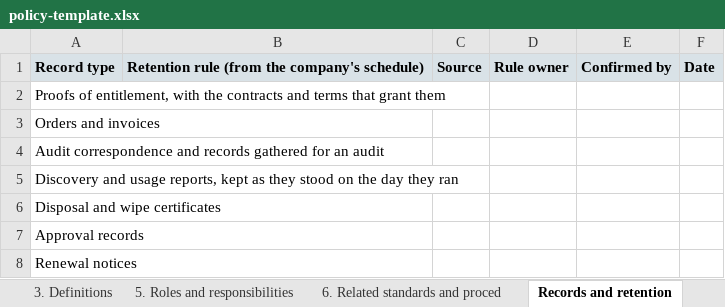
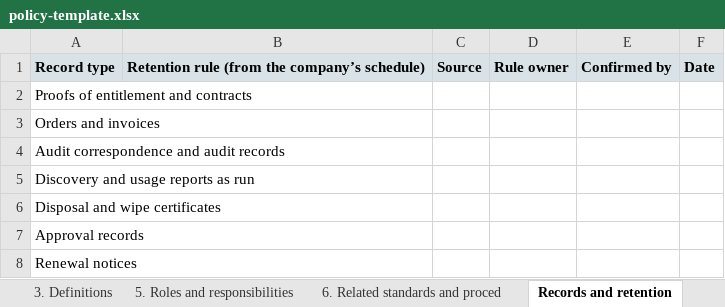
Before and after one commit to evemcgivern/app-governance-kit, an Excel workbook: site/docs/sam-toolkit/policy-template.xlsx, sheet Records and retention, drawn as a sheet; values as stored, in another font and other column widths than the file's, no borders; the diff names each change by its address in the sheet, - before the commit and + after, or states it on an @@ line.

```diff
--- a/site/docs/sam-toolkit/policy-template.xlsx (sheet Records and retention)
+++ b/site/docs/sam-toolkit/policy-template.xlsx (sheet Records and retention)
-B1: Retention rule (from the company's schedule)
+B1: Retention rule (from the company’s schedule)
-A2: Proofs of entitlement, with the contracts and terms that grant them
+A2: Proofs of entitlement and contracts
-A4: …correspondence and records gathered for an audit
+A4: …correspondence and audit records
-A5: …and usage reports, kept as they stood on the day they ran
+A5: …and usage reports as run
```
Also changed, not shown: 4 other files.
